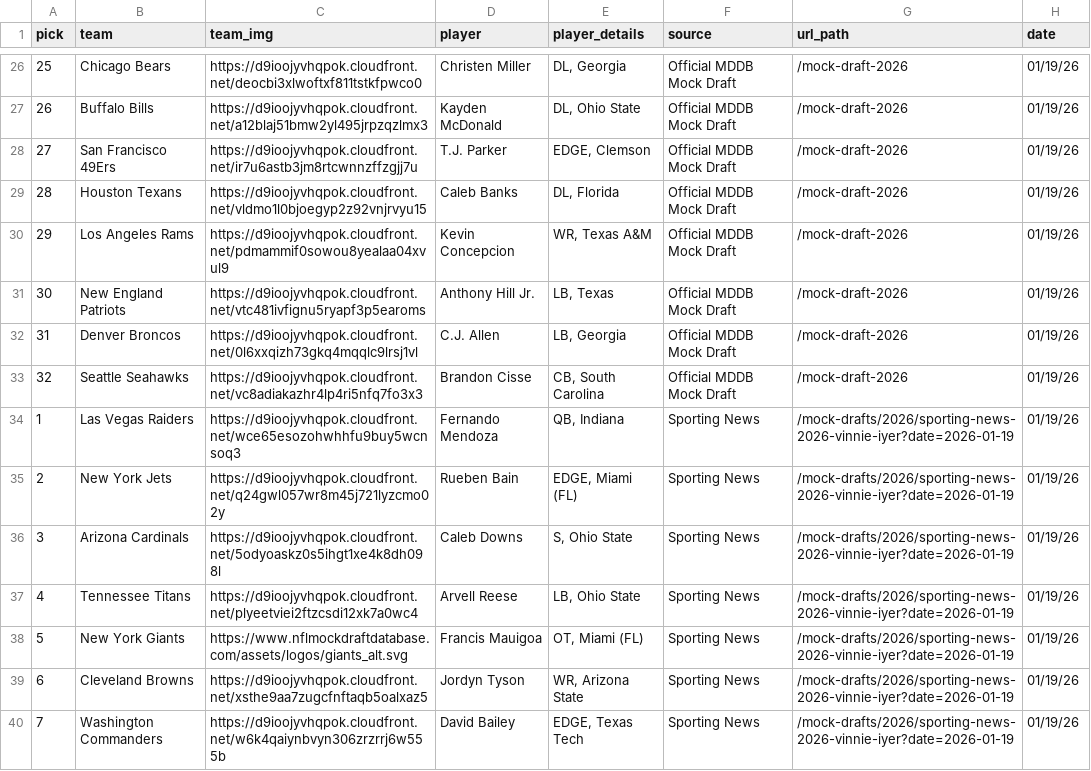
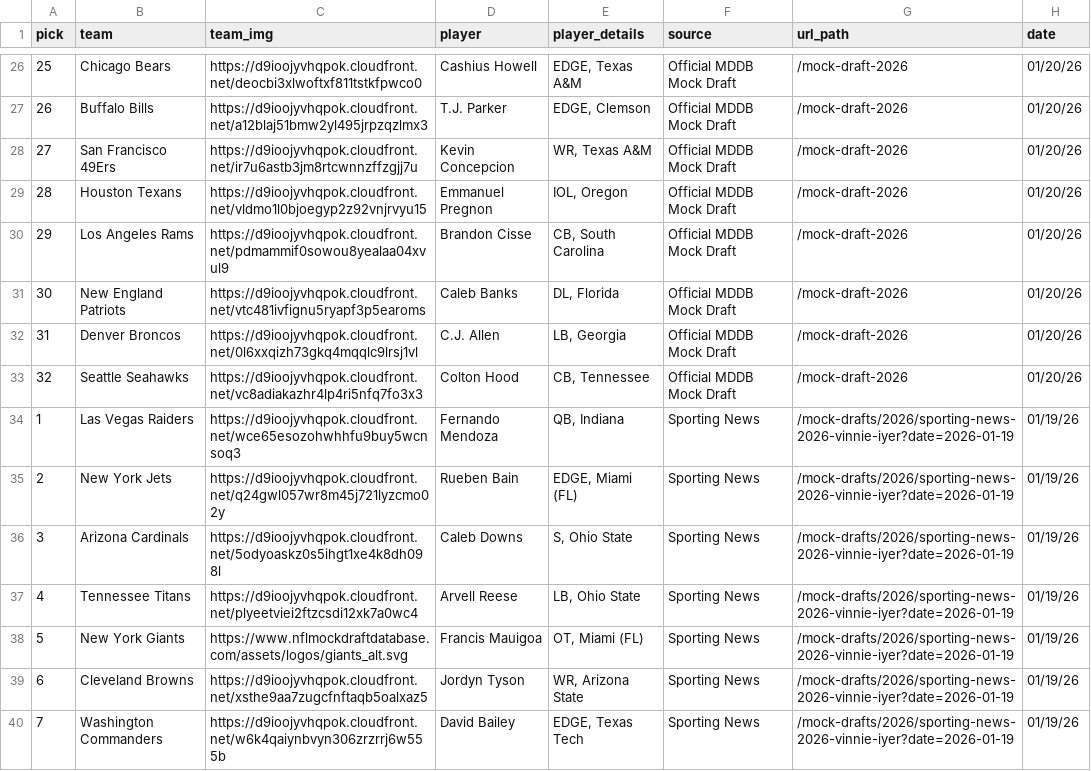
Before and after one commit to aaroncolesmith/data_nfl_mock_draft, a CSV file: data/new_nfl_mock_draft_db_2026.csv, drawn as a sheet; only a part is shown, gaps mark what is left out; the diff covers the shown part only.

```diff
--- a/data/new_nfl_mock_draft_db_2026.csv
+++ b/data/new_nfl_mock_draft_db_2026.csv
@@ -26,9 +26,9 @@ pick,team,team_img,player,player_details,source,url_path,date
-25,Chicago Bears,https://d9ioojyvhqpok.cloudfront.net/deocbi3xlwoftxf811tstkfpwco0,Christen Miller,"DL, Georgia",Official MDDB Mock Draft,/mock-draft-2026,01/19/26
-26,Buffalo Bills,https://d9ioojyvhqpok.cloudfront.net/a12blaj51bmw2yl495jrpzqzlmx3,Kayden McDonald,"DL, Ohio State",Official MDDB Mock Draft,/mock-draft-2026,01/19/26
-27,San Francisco 49Ers,https://d9ioojyvhqpok.cloudfront.net/ir7u6astb3jm8rtcwnnzffzgjj7u,T.J. Parker,"EDGE, Clemson",Official MDDB Mock Draft,/mock-draft-2026,01/19/26
-28,Houston Texans,https://d9ioojyvhqpok.cloudfront.net/vldmo1l0bjoegyp2z92vnjrvyu15,Caleb Banks,"DL, Florida",Official MDDB Mock Draft,/mock-draft-2026,01/19/26
-29,Los Angeles Rams,https://d9ioojyvhqpok.cloudfront.net/pdmammif0sowou8yealaa04xvul9,Kevin Concepcion,"WR, Texas A&M",Official MDDB Mock Draft,/mock-draft-2026,01/19/26
-30,New England Patriots,https://d9ioojyvhqpok.cloudfront.net/vtc481ivfignu5ryapf3p5earoms,Anthony Hill Jr.,"LB, Texas",Official MDDB Mock Draft,/mock-draft-2026,01/19/26
-31,Denver Broncos,https://d9ioojyvhqpok.cloudfront.net/0l6xxqizh73gkq4mqqlc9lrsj1vl,C.J. Allen,"LB, Georgia",Official MDDB Mock Draft,/mock-draft-2026,01/19/26
-32,Seattle Seahawks,https://d9ioojyvhqpok.cloudfront.net/vc8adiakazhr4lp4ri5nfq7fo3x3,Brandon Cisse,"CB, South Carolina",Official MDDB Mock Draft,/mock-draft-2026,01/19/26
+25,Chicago Bears,https://d9ioojyvhqpok.cloudfront.net/deocbi3xlwoftxf811tstkfpwco0,Cashius Howell,"EDGE, Texas A&M",Official MDDB Mock Draft,/mock-draft-2026,01/20/26
+26,Buffalo Bills,https://d9ioojyvhqpok.cloudfront.net/a12blaj51bmw2yl495jrpzqzlmx3,T.J. Parker,"EDGE, Clemson",Official MDDB Mock Draft,/mock-draft-2026,01/20/26
+27,San Francisco 49Ers,https://d9ioojyvhqpok.cloudfront.net/ir7u6astb3jm8rtcwnnzffzgjj7u,Kevin Concepcion,"WR, Texas A&M",Official MDDB Mock Draft,/mock-draft-2026,01/20/26
+28,Houston Texans,https://d9ioojyvhqpok.cloudfront.net/vldmo1l0bjoegyp2z92vnjrvyu15,Emmanuel Pregnon,"IOL, Oregon",Official MDDB Mock Draft,/mock-draft-2026,01/20/26
+29,Los Angeles Rams,https://d9ioojyvhqpok.cloudfront.net/pdmammif0sowou8yealaa04xvul9,Brandon Cisse,"CB, South Carolina",Official MDDB Mock Draft,/mock-draft-2026,01/20/26
+30,New England Patriots,https://d9ioojyvhqpok.cloudfront.net/vtc481ivfignu5ryapf3p5earoms,Caleb Banks,"DL, Florida",Official MDDB Mock Draft,/mock-draft-2026,01/20/26
+31,Denver Broncos,https://d9ioojyvhqpok.cloudfront.net/0l6xxqizh73gkq4mqqlc9lrsj1vl,C.J. Allen,"LB, Georgia",Official MDDB Mock Draft,/mock-draft-2026,01/20/26
+32,Seattle Seahawks,https://d9ioojyvhqpok.cloudfront.net/vc8adiakazhr4lp4ri5nfq7fo3x3,Colton Hood,"CB, Tennessee",Official MDDB Mock Draft,/mock-draft-2026,01/20/26
 1,Las Vegas Raiders,https://d9ioojyvhqpok.cloudfront.net/wce65esozohwhhfu9buy5wcnsoq3,Fernando Mendoza,"QB, Indiana",Sporting News,/mock-drafts/2026/sporting-news-2026-vinnie-iyer?date=2026-01-19,01/19/26
```
Also changed, not shown: 54 edited cells elsewhere in this file, 1 other file.
